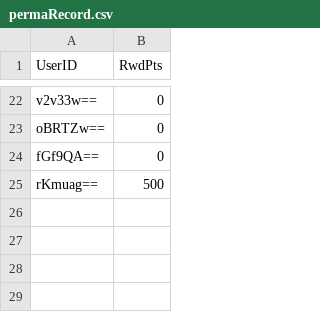
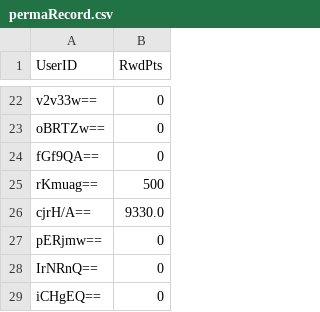
Before and after one commit to Jinneo/HotelReservation, a CSV file: hotel_reservation/src/application/permaRecord.csv, drawn as a sheet; only a part is shown, gaps mark what is left out.

```diff
--- a/hotel_reservation/src/application/permaRecord.csv
+++ b/hotel_reservation/src/application/permaRecord.csv
@@ -25 +25,5 @@
 "rKmuag==","500"
+"cjrH/A==","9330.0"
+"pERjmw==","0"
+"IrNRnQ==","0"
+"iCHgEQ==","0"
```
Also changed, not shown: hotel_reservation/src/application/discount.csv, hotel_reservation/src/application/userData.csv, 9 other files.
